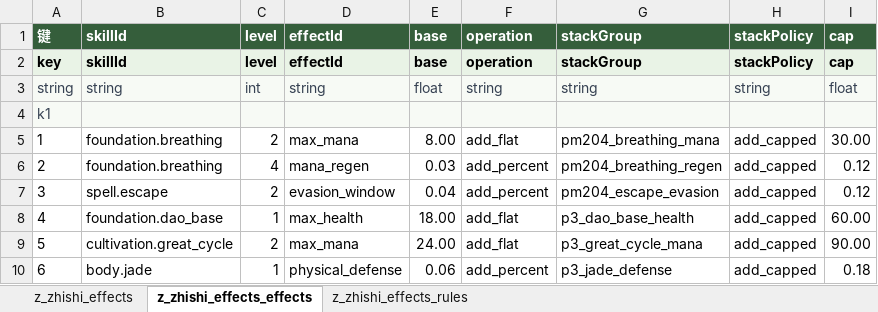
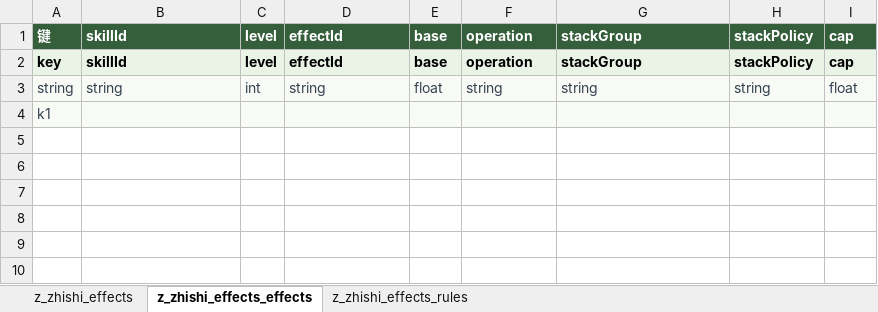
Before and after one commit to consai/xiuxian-lilian, an Excel workbook: xiuxian配置表/indir/z_zhishi_effects.xlsx, sheet z_zhishi_effects_effects, drawn as a sheet; values as stored, in another font and other column widths than the file's, no borders; the diff names each change by its address in the sheet, - before the commit and + after, or states it on an @@ line.

```diff
--- a/xiuxian配置表/indir/z_zhishi_effects.xlsx (sheet z_zhishi_effects_effects)
+++ b/xiuxian配置表/indir/z_zhishi_effects.xlsx (sheet z_zhishi_effects_effects)
-row 5: 1 | foundation.breathing | 2 | max_mana | 8.00 | add_flat | pm204_breathing_mana | add_capped | 30.00
-row 6: 2 | foundation.breathing | 4 | mana_regen | 0.03 | add_percent | pm204_breathing_regen | add_capped | 0.12
-row 7: 3 | spell.escape | 2 | evasion_window | 0.04 | add_percent | pm204_escape_evasion | add_capped | 0.12
-row 8: 4 | foundation.dao_base | 1 | max_health | 18.00 | add_flat | p3_dao_base_health | add_capped | 60.00
-row 9: 5 | cultivation.great_cycle | 2 | max_mana | 24.00 | add_flat | p3_great_cycle_mana | add_capped | 90.00
-row 10: 6 | body.jade | 1 | physical_defense | 0.06 | add_percent | p3_jade_defense | add_capped | 0.18
```
Also changed, not shown: xiuxian配置表/indir/z_jineng.xlsx, xiuxian配置表/indir/修炼方法.xlsx, 28 other files.
